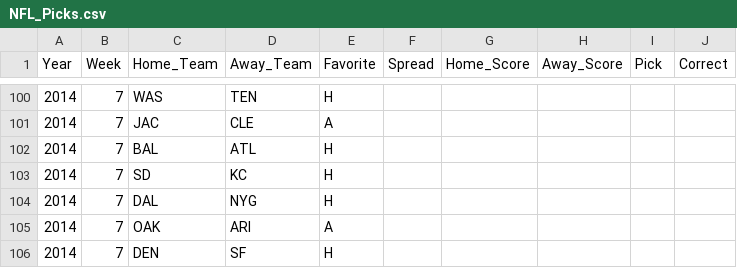
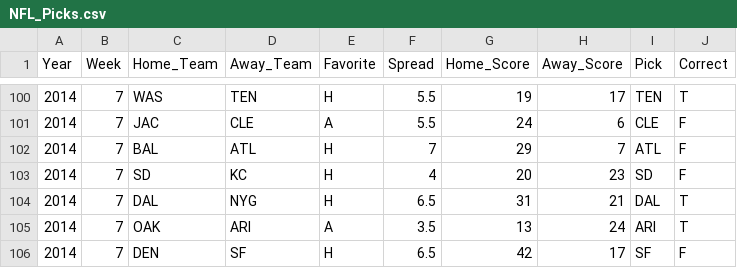
Before and after one commit to thoolihan/FootballPicks, a CSV file: NFL_Picks.csv, drawn as a sheet; only a part is shown, gaps mark what is left out; the diff covers the shown part only.

```diff
--- a/NFL_Picks.csv
+++ b/NFL_Picks.csv
@@ -100,7 +100,7 @@ Year,Week,Home_Team,Away_Team,Favorite,Spread,Home_Score,Away_Score,Pick,Correct
-2014,7,WAS,TEN,H,,,,,
-2014,7,JAC,CLE,A,,,,,
-2014,7,BAL,ATL,H,,,,,
-2014,7,SD,KC,H,,,,,
-2014,7,DAL,NYG,H,,,,,
-2014,7,OAK,ARI,A,,,,,
-2014,7,DEN,SF,H,,,,,
+2014,7,WAS,TEN,H,5.5,19,17,TEN,T
+2014,7,JAC,CLE,A,5.5,24,6,CLE,F
+2014,7,BAL,ATL,H,7,29,7,ATL,F
+2014,7,SD,KC,H,4,20,23,SD,F
+2014,7,DAL,NYG,H,6.5,31,21,DAL,T
+2014,7,OAK,ARI,A,3.5,13,24,ARI,T
+2014,7,DEN,SF,H,6.5,42,17,SF,F
```
Also changed, not shown: 15 added rows and 40 edited cells elsewhere in this file.
